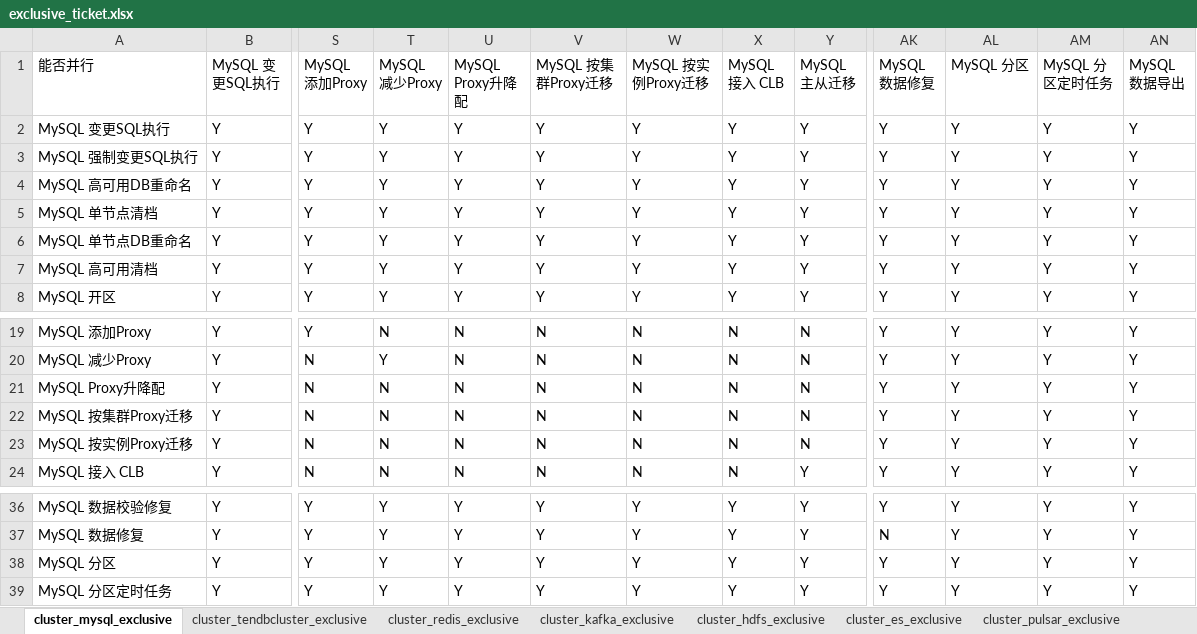
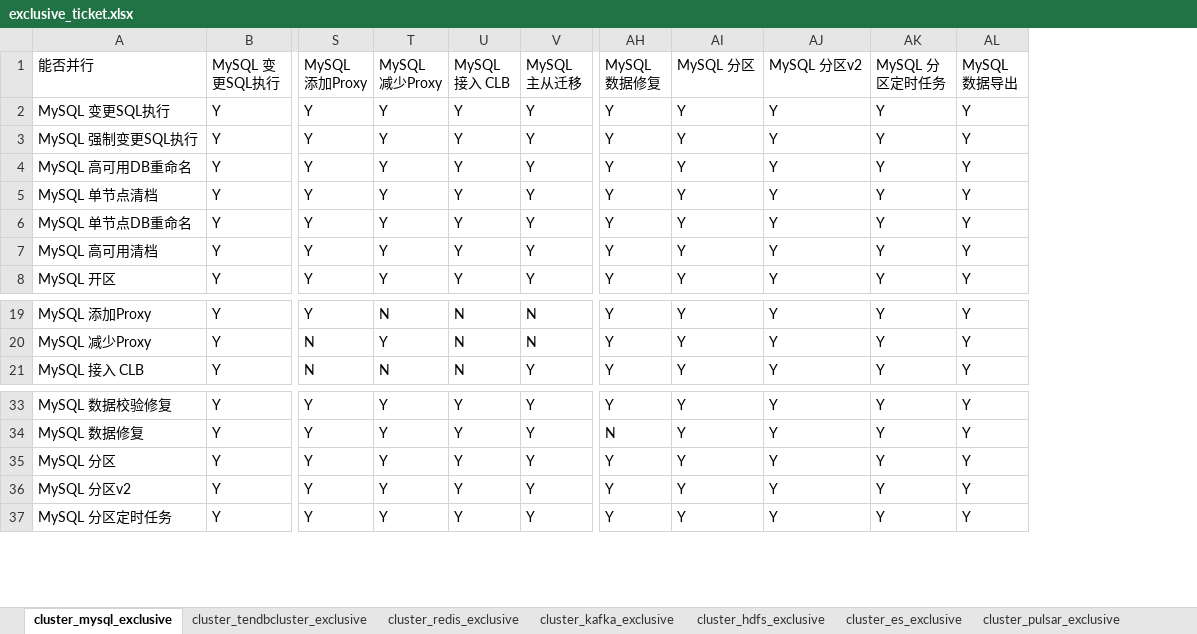
Before and after one commit to TencentBlueKing/blueking-dbm, an Excel workbook: dbm-ui/backend/ticket/exclusive_ticket.xlsx, sheet cluster_mysql_exclusive, drawn as a sheet; only a part is shown, gaps mark what is left out; values as stored, in another font and other column widths than the file's, no cell formats; removed rows and columns are numbered as before the commit, all else as after; rows hold the shown columns only; the diff names each change by its address in the sheet, - before the commit and + after, or states it on an @@ line.

```diff
--- a/dbm-ui/backend/ticket/exclusive_ticket.xlsx (sheet cluster_mysql_exclusive)
+++ b/dbm-ui/backend/ticket/exclusive_ticket.xlsx (sheet cluster_mysql_exclusive)
-column U (MySQL Proxy升降配), rows 2-8: all Y; rows 19-20: N | N; row 24: N; rows 36-39: all Y
-column V (MySQL 按集群Proxy迁移), rows 2-8: all Y; rows 19-20: N | N; row 24: N; rows 36-39: all Y
-column W (MySQL 按实例Proxy迁移), rows 2-8: all Y; rows 19-20: N | N; row 24: N; rows 36-39: all Y
+column AJ (MySQL 分区v2), rows 2-8: all Y; rows 19-21: all Y; rows 33-35: all Y; row 37: Y
-row 21: MySQL Proxy升降配 | Y | N | N | N | N | N | N | N | Y | Y | Y | Y
-row 22: MySQL 按集群Proxy迁移 | Y | N | N | N | N | N | N | N | Y | Y | Y | Y
-row 23: MySQL 按实例Proxy迁移 | Y | N | N | N | N | N | N | N | Y | Y | Y | Y
+row 36: MySQL 分区v2 | Y | Y | Y | Y | Y | Y | Y | Y | Y | Y
```
Also changed, not shown: sheet cluster_tendbcluster_exclusive, sheet cluster_redis_exclusive, cell formats.
